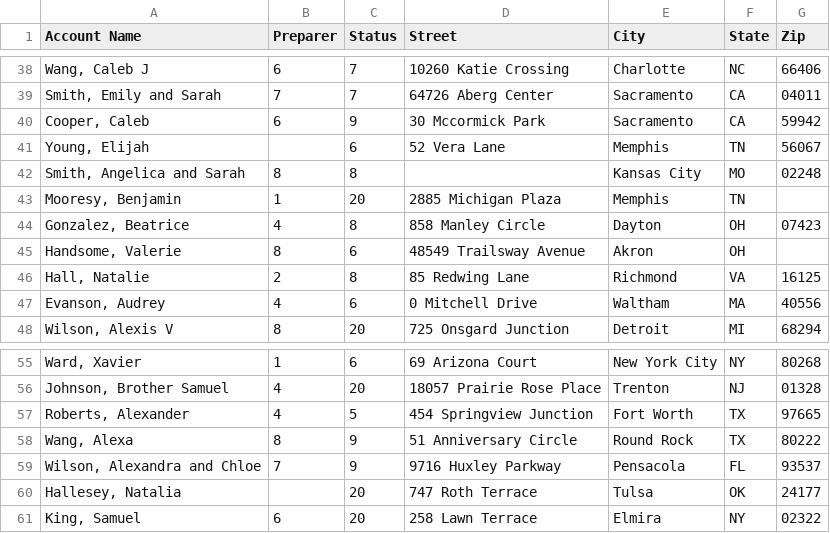
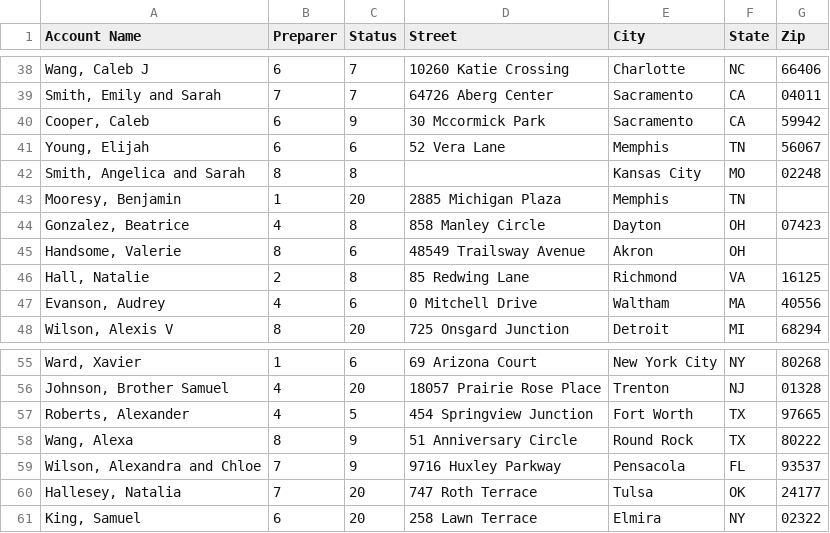
Before and after one commit to aecombs/TaxSoftwareReconciliation, a CSV file: lacerte_clients.csv (was src/lacerte_clients.csv), drawn as a sheet; only a part is shown, gaps mark what is left out; the diff covers the shown part only.

```diff
--- a/src/lacerte_clients.csv
+++ b/lacerte_clients.csv
@@ -40,3 +40,3 @@
 "Cooper, Caleb",6,9,30 Mccormick Park,Sacramento,CA,59942
-"Young, Elijah",,6,52 Vera Lane,Memphis,TN,56067
+"Young, Elijah",6,6,52 Vera Lane,Memphis,TN,56067
 "Smith, Angelica and Sarah",8,8,,Kansas City,MO,02248
@@ -59,3 +59,3 @@
 "Wilson, Alexandra and Chloe",7,9,9716 Huxley Parkway,Pensacola,FL,93537
-"Hallesey, Natalia",,20,747 Roth Terrace,Tulsa,OK,24177
+"Hallesey, Natalia",7,20,747 Roth Terrace,Tulsa,OK,24177
 "King, Samuel",6,20,258 Lawn Terrace,Elmira,NY,02322
```
Also changed, not shown: 10 edited cells elsewhere in this file, 11 other files.
